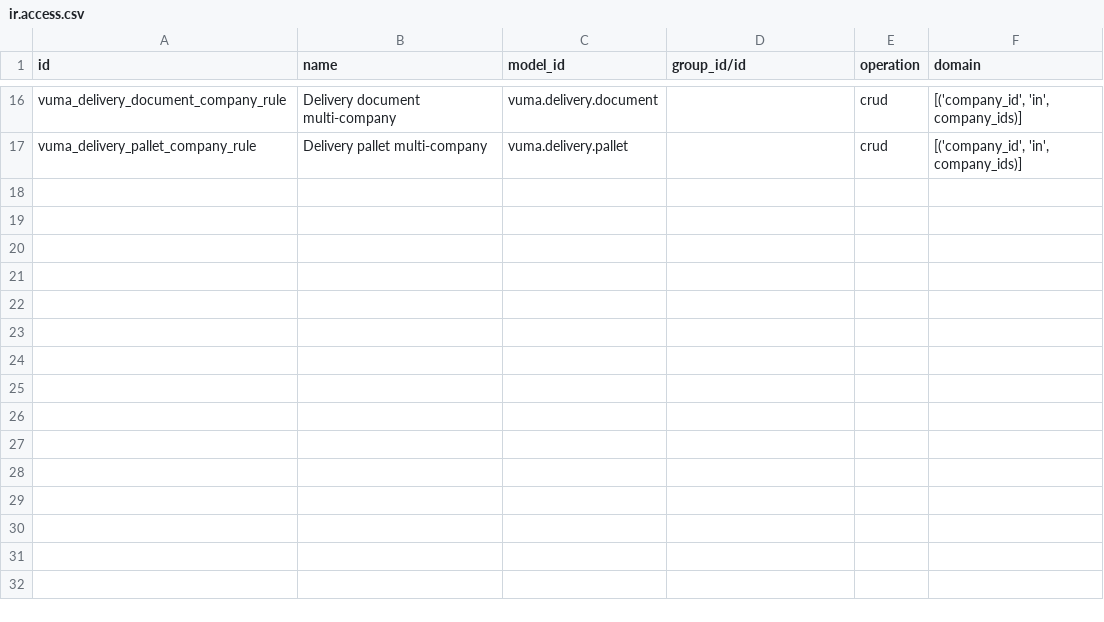
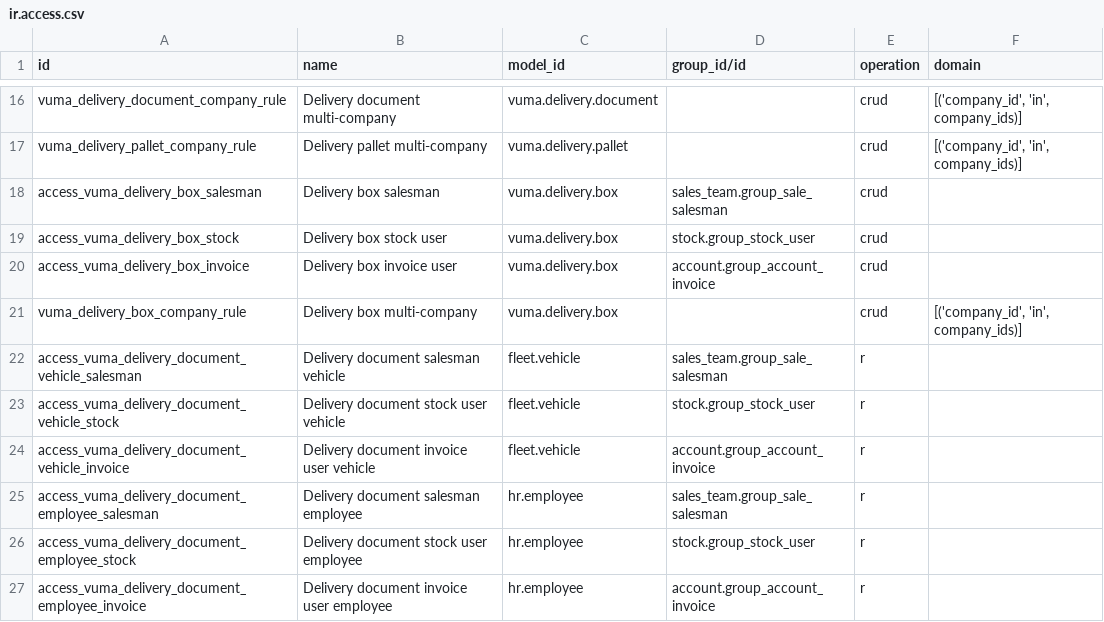
Before and after one commit to Kobershan/vuma-retail-odoo20, a CSV file: custom-addons/vuma_picking_slip/security/ir.access.csv, drawn as a sheet; only a part is shown, gaps mark what is left out; the diff names each change by its address in the sheet, - before the commit and + after, or states it on an @@ line.

Commit message:
Add cardboard box weight and a truck crew to the delivery document
Load Weight is now the sum of three separately recorded components: the
invoiced goods, the cardboard boxes and the pallets. Boxes are typed in by
dispatch on a new Boxes tab (one line per box type: quantity x weight per
box), mirroring the existing pallet lines, and are summed into
total_box_weight. total_load_weight = total_weight + total_box_weight +
total_pallet_weight, each component counted exactly once and all three
kept readable on the printed sheet.

Adds vehicle, driver and helper selection to the document: vehicle_id
points at fleet.vehicle, driver_id and helper_ids at hr.employee. A truck
carries at most three people, so helper_ids is capped at two and a
constraint rejects a third; a second constraint rejects the same employee
being both driver and helper, which would otherwise count them twice.
crew_count and get_crew_slots() feed a "Truck and crew" strip on the
report.

fleet and hr are installed by default but grant read access only to their
own groups (fleet.fleet_group_user/manager, hr.group_hr_user). Dispatch is
a stock user and has neither, so every new field would have raised
AccessError for the people who actually use it. The module now grants read
on fleet.vehicle and hr.employee to the salesman, stock and invoice groups
-- the same three that already hold the delivery document rights -- and a
test asserts that a stock user can read the linked records and reassign
the crew.

Fixes an ordering trap found by the tests: QWeb corrupts a literal "%%"
inside an expression, so the crew strip's cell width is formatted in
Python (get_crew_slots returns a ready-made style string) rather than in
the template. Building the format string in the template failed every
report render with "TypeError: not enough arguments for format string".

Version 1.5.0 -> 1.6.0; depends gains fleet and hr. Tests: 64 pass,
0 failed (up from 44).

```diff
--- a/custom-addons/vuma_picking_slip/security/ir.access.csv
+++ b/custom-addons/vuma_picking_slip/security/ir.access.csv
+row 18: access_vuma_delivery_box_salesman | Delivery box salesman | vuma.delivery.box | sales_team.group_sale_salesman | crud
+row 19: access_vuma_delivery_box_stock | Delivery box stock user | vuma.delivery.box | stock.group_stock_user | crud
+row 20: access_vuma_delivery_box_invoice | Delivery box invoice user | vuma.delivery.box | account.group_account_invoice | crud
+row 21: vuma_delivery_box_company_rule | Delivery box multi-company | vuma.delivery.box |  | crud | [('company_id', 'in', company_ids)]
+row 22: access_vuma_delivery_document_vehicle_salesman | Delivery document salesman vehicle | fleet.vehicle | sales_team.group_sale_salesman | r
+row 23: access_vuma_delivery_document_vehicle_stock | Delivery document stock user vehicle | fleet.vehicle | stock.group_stock_user | r
+row 24: access_vuma_delivery_document_vehicle_invoice | Delivery document invoice user vehicle | fleet.vehicle | account.group_account_invoice | r
+row 25: access_vuma_delivery_document_employee_salesman | Delivery document salesman employee | hr.employee | sales_team.group_sale_salesman | r
+row 26: access_vuma_delivery_document_employee_stock | Delivery document stock user employee | hr.employee | stock.group_stock_user | r
+row 27: access_vuma_delivery_document_employee_invoice | Delivery document invoice user employee | hr.employee | account.group_account_invoice | r
```
Also changed, not shown: 5 other files.
